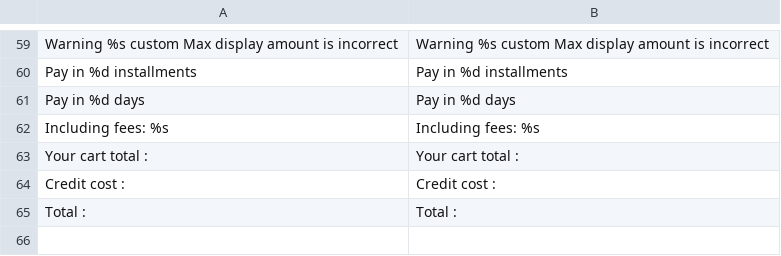
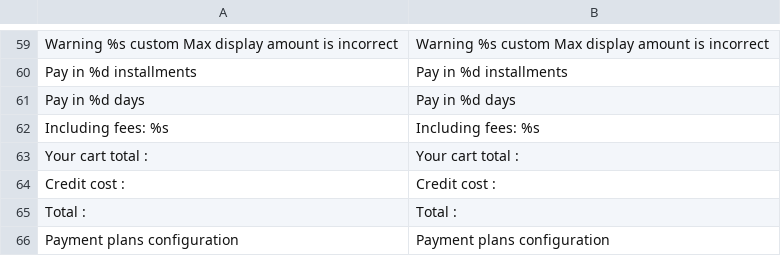
Before and after one commit to alma/alma-installments-magento1, a CSV file: src/app/locale/en_US/Alma_Installments.csv, drawn as a sheet; only a part is shown, gaps mark what is left out; the diff names each change by its address in the sheet, - before the commit and + after, or states it on an @@ line.

Commit message:
feat : add caption to config table

```diff
--- a/src/app/locale/en_US/Alma_Installments.csv
+++ b/src/app/locale/en_US/Alma_Installments.csv
+row 66: Payment plans configuration | Payment plans configuration
```
Also changed, not shown: 1 other file.
